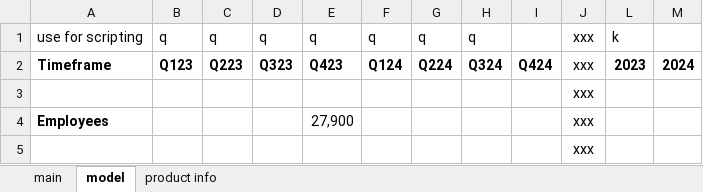
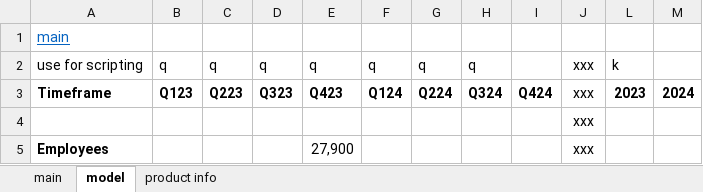
Before and after one commit to cchristner/models, an Excel workbook: AGCO.xlsx, sheet model, drawn as a sheet; only a part is shown; the shorter side is filled out with more unchanged rows; values as stored, in another font and other column widths than the file's, no borders; the diff names each change by its address in the sheet, - before the commit and + after, or states it on an @@ line.

```diff
--- a/AGCO.xlsx (sheet model)
+++ b/AGCO.xlsx (sheet model)
+row 1: main
```
Also changed, not shown: LNN.xlsx, TITN.xlsx, 12 other files.
